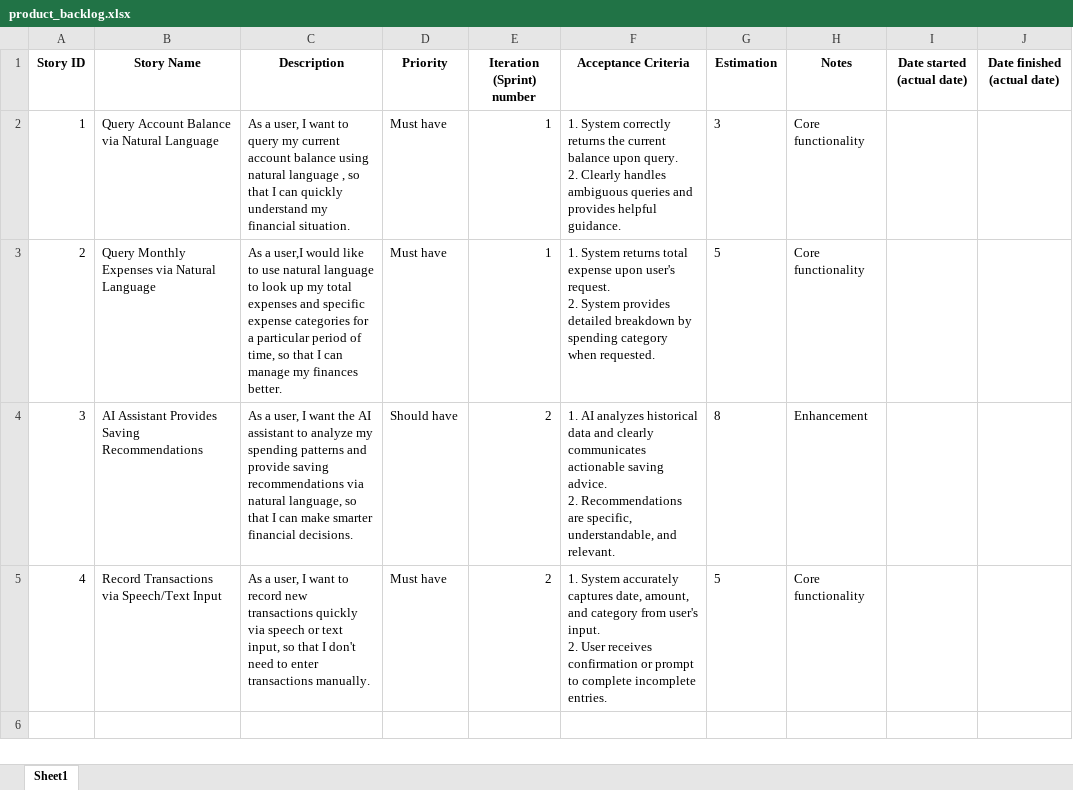
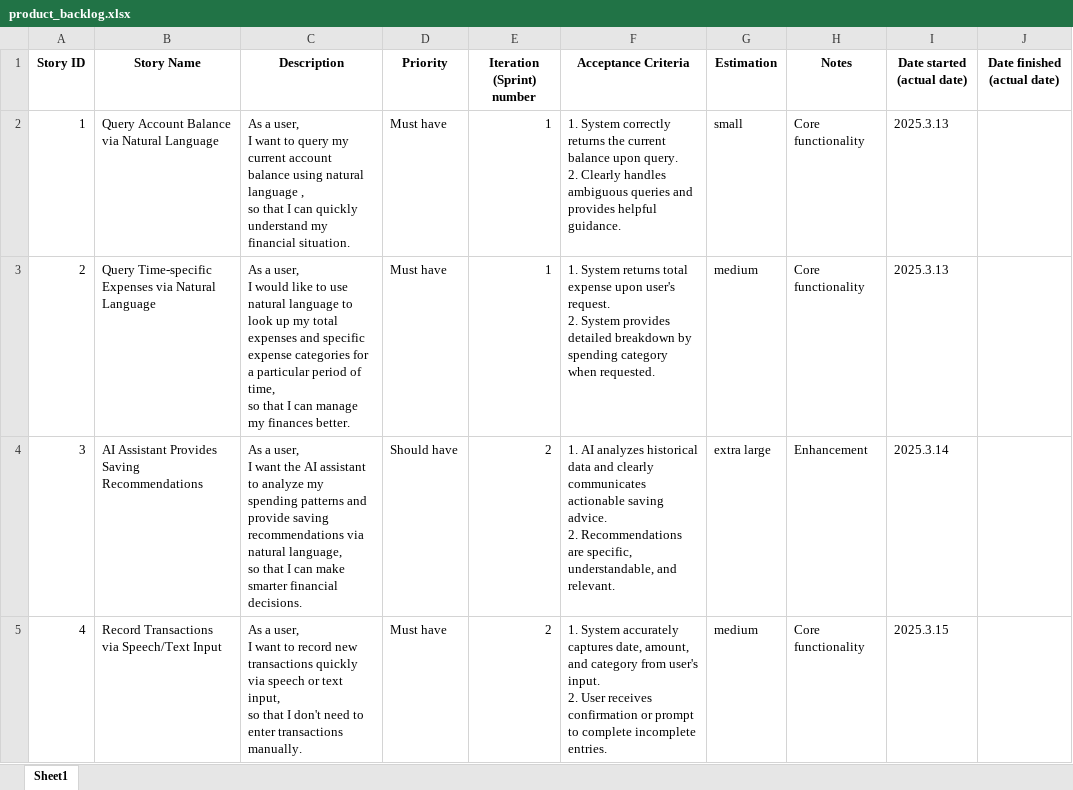
Before and after one commit to HuYang1145/SmartFinance, an Excel workbook: product_backlog.xlsx, sheet Sheet1, drawn as a sheet; values as stored, in another font and other column widths than the file's, no borders; ↵ is a line break in a cell; the diff names each change by its address in the sheet, - before the commit and + after, or states it on an @@ line.

Commit message:
Add files via upload

```diff
--- a/product_backlog.xlsx (sheet Sheet1)
+++ b/product_backlog.xlsx (sheet Sheet1)
-C2 (Description): …financial situation.
+C2 (Description): …financial situation.
-G2 (Estimation): 3
+G2 (Estimation): small
-I2:I3 (Date started (actual date)): (empty)
+I2:I3 (Date started (actual date)): 2025.3.13
-B3 (Story Name): Query Monthly Expenses via…
+B3 (Story Name): Query Time-specific Expenses via…
-C3 (Description): As a user,I would like…
+C3 (Description): As a user, ↵ I would like…
-G3 (Estimation): 5
+G3 (Estimation): medium
-C4 (Description): …financial decisions.
+C4 (Description): …financial decisions.
-G4 (Estimation): 8
+G4 (Estimation): extra large
-I4 (Date started (actual date)): (empty)
+I4 (Date started (actual date)): 2025.3.14
-C5 (Description): …transactions manually.
+C5 (Description): …transactions manually.
-G5 (Estimation): 5
+G5 (Estimation): medium
-I5 (Date started (actual date)): (empty)
+I5 (Date started (actual date)): 2025.3.15
```
